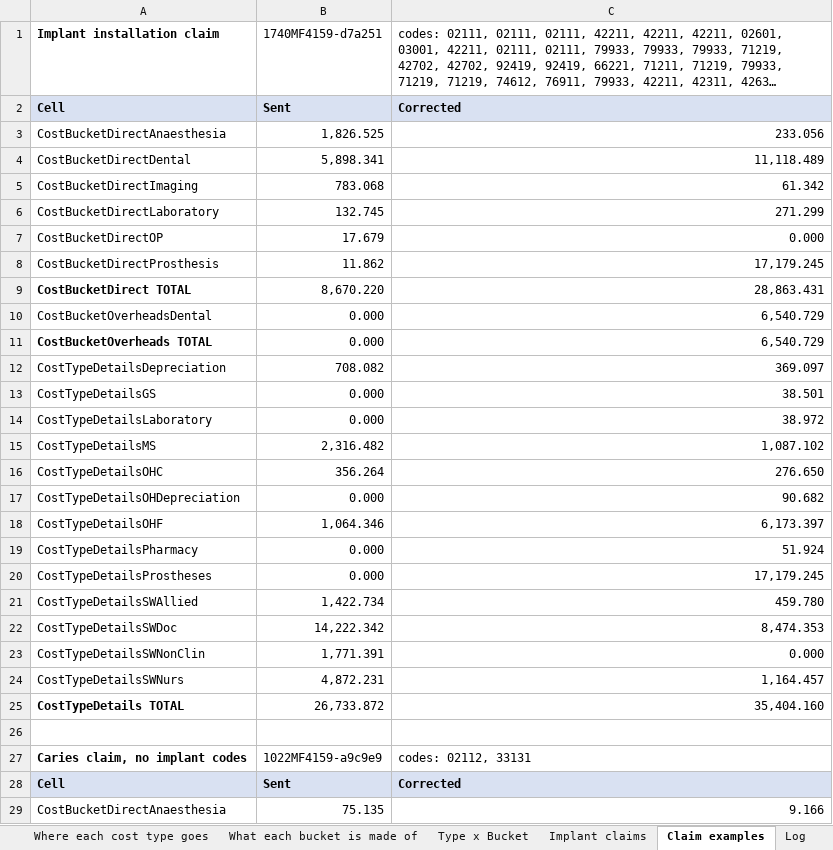
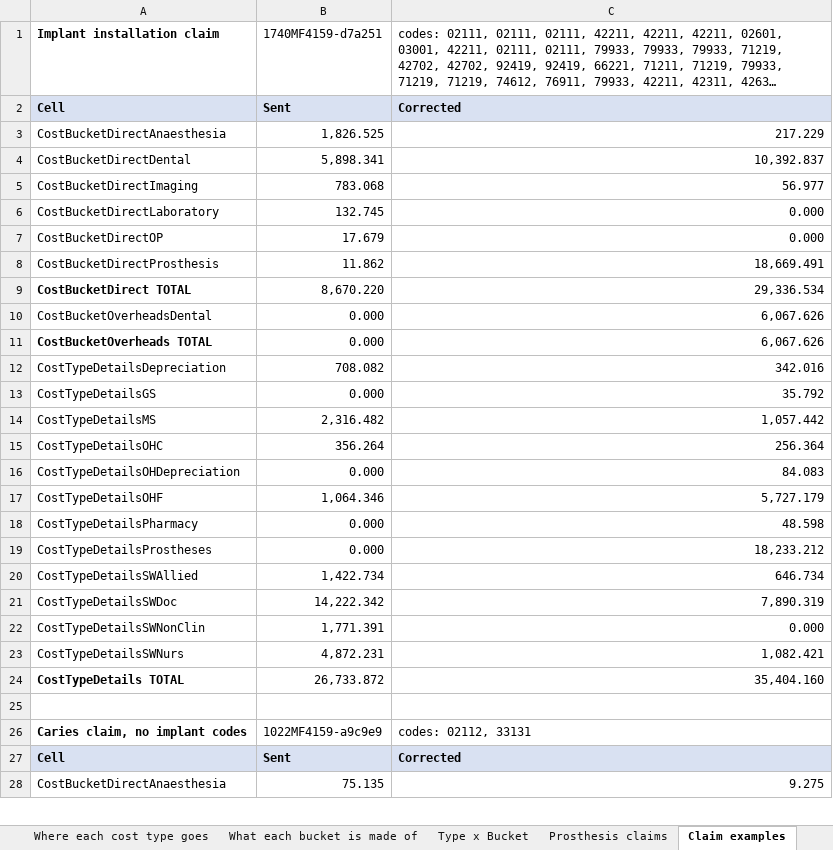
Before and after one commit to htahoun/Clinical-Costing, an Excel workbook: output/January_Model_Report.xlsx, sheet Claim examples, drawn as a sheet; only a part is shown; long unchanged cells end in …; values as stored, in another font and other column widths than the file's, no borders; removed rows and columns are numbered as before the commit, all else as after; the diff covers the shown part only; the diff names each change by its address in the sheet, - before the commit and + after, or states it on an @@ line.

```diff
--- a/output/January_Model_Report.xlsx (sheet Claim examples)
+++ b/output/January_Model_Report.xlsx (sheet Claim examples)
-sheet tab: Implant claims
+sheet tab: Prosthesis claims
-C3: 233.056
+C3: 217.229
-C4: 11,118.489
+C4: 10,392.837
-C5: 61.342
+C5: 56.977
-C6: 271.299
+C6: 0.000
-C8: 17,179.245
+C8: 18,669.491
-C9: 28,863.431
+C9: 29,336.534
-C10:C11: 6,540.729
+C10:C11: 6,067.626
-C12: 369.097
+C12: 342.016
-C13: 38.501
+C13: 35.792
-row 14: CostTypeDetailsLaboratory | 0.000 | 38.972
-C14: 1,087.102
+C14: 1,057.442
-C15: 276.650
+C15: 256.364
-C16: 90.682
+C16: 84.083
-C17: 6,173.397
+C17: 5,727.179
-C18: 51.924
+C18: 48.598
-C19: 17,179.245
+C19: 18,233.212
-C20: 459.780
+C20: 646.734
-C21: 8,474.353
+C21: 7,890.319
-C23: 1,164.457
+C23: 1,082.421
-C28: 9.166
+C28: 9.275
```
Also changed, not shown: 2 removed rows and 15 edited cells elsewhere in this sheet, sheet Prosthesis claims, sheet What each bucket is made of, sheet Where each cost type goes, sheet Log, sheet Type x Bucket, sheet Buckets, 2 more sheets, input/Ledger_by_Cost_Type_FY2025.xlsx, output/Rerouting_Internal_to_DOH.xlsx, 13 other files.
